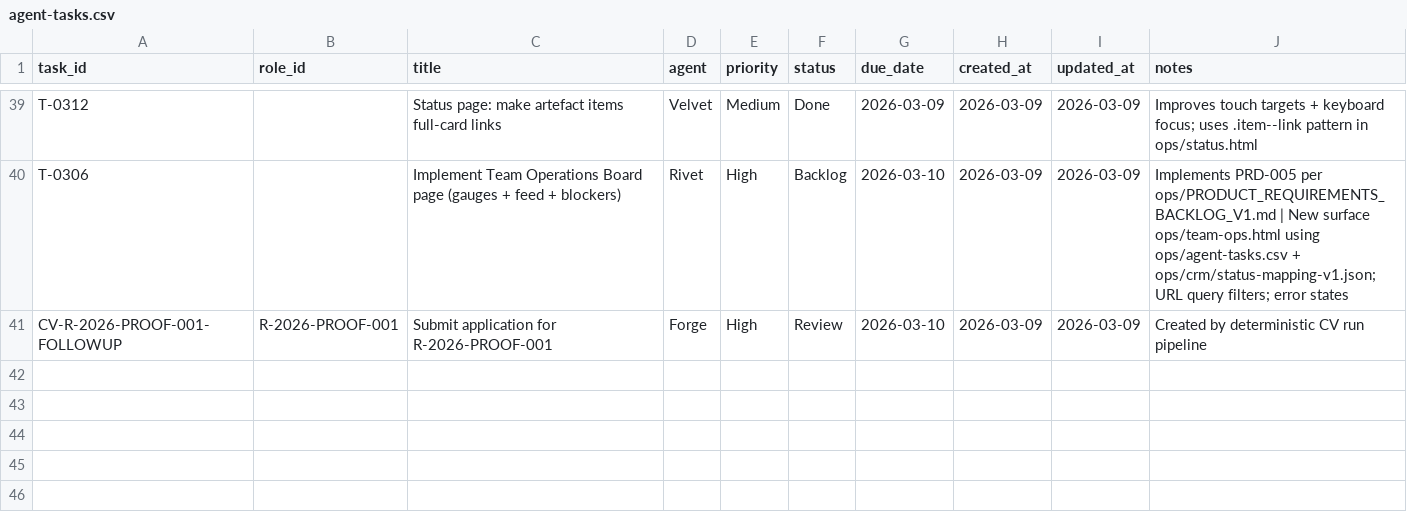
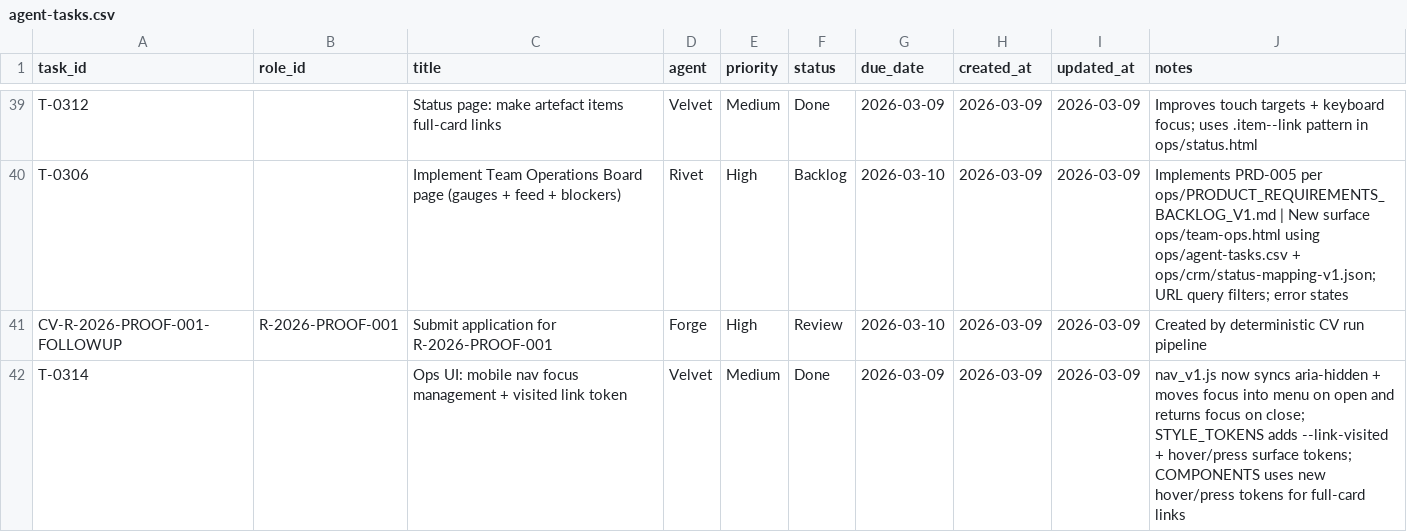
Before and after one commit to mattkdecide/crabbie-ops-dashboard, a CSV file: agent-tasks.csv, drawn as a sheet; only a part is shown, gaps mark what is left out; the diff names each change by its address in the sheet, - before the commit and + after, or states it on an @@ line.

```diff
--- a/agent-tasks.csv
+++ b/agent-tasks.csv
+row 42: T-0314 |  | Ops UI: mobile nav focus management + visited link token | Velvet | Medium | Done | 2026-03-09 | 2026-03-09 | 2026-03-09 | nav_v1.js now syncs aria-hidden + moves focus into menu on open and returns focus on close; STYLE_TOKENS adds --link-visited + hover/press surface tokens; COMPONENTS uses new hover/press tokens for full-card links
```
Also changed, not shown: 3 other files.
